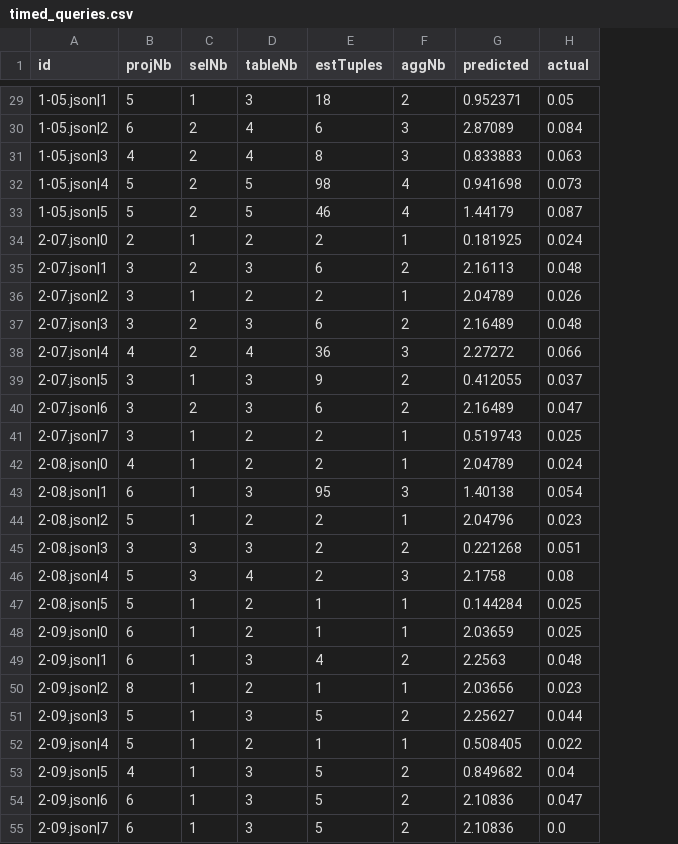
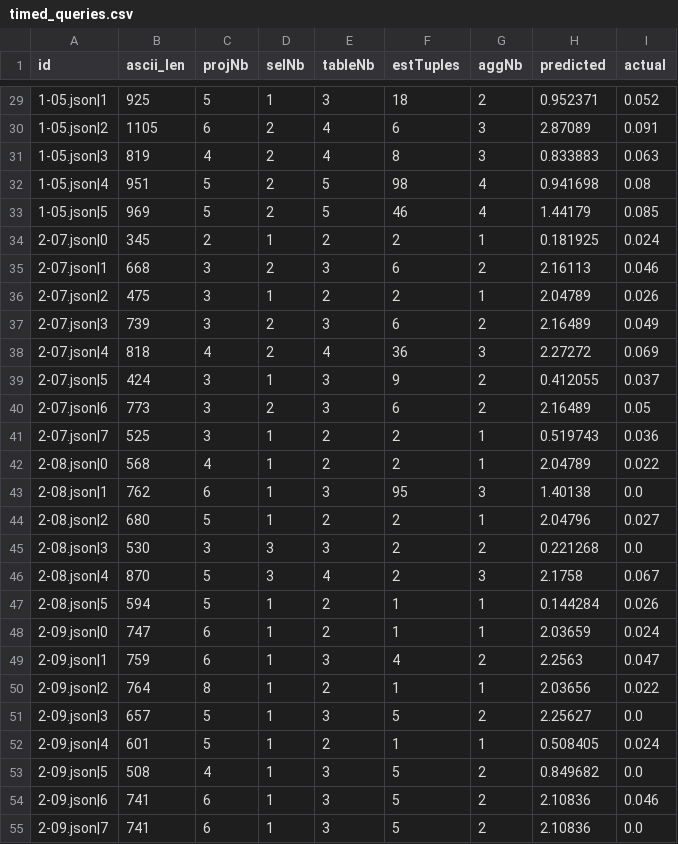
Before and after one commit to Blobfish-LIFAT/CubeExplorer, a CSV file: data/timed_queries.csv, drawn as a sheet; only a part is shown, gaps mark what is left out; addresses are those after the commit; the diff covers the shown part only; the diff names each change by its address in the sheet, - before the commit and + after, or states it on an @@ line.

```diff
--- a/data/timed_queries.csv
+++ b/data/timed_queries.csv
+column B (ascii_len), rows 29-55: 925 | 1105 | 819 | 951 | 969 | 345 | 668 | 475 | 739 | 818 | 424 | 773 | 525 | 568 | 762 | 680 | 530 | 870 | 594 | 747 | 759 | 764 | 657 | 601 | 508 | 741 | 741
-I29 (actual): 0.05
+I29 (actual): 0.052
-I30 (actual): 0.084
+I30 (actual): 0.091
-I32 (actual): 0.073
+I32 (actual): 0.08
-I33 (actual): 0.087
+I33 (actual): 0.085
-I35 (actual): 0.048
+I35 (actual): 0.046
-I37 (actual): 0.048
+I37 (actual): 0.049
-I38 (actual): 0.066
+I38 (actual): 0.069
-I40 (actual): 0.047
+I40 (actual): 0.05
-I41 (actual): 0.025
+I41 (actual): 0.036
-I42 (actual): 0.024
+I42 (actual): 0.022
-I43 (actual): 0.054
+I43 (actual): 0.0
-I44 (actual): 0.023
+I44 (actual): 0.027
-I45 (actual): 0.051
+I45 (actual): 0.0
-I46 (actual): 0.08
+I46 (actual): 0.067
-I47 (actual): 0.025
+I47 (actual): 0.026
-I48 (actual): 0.025
+I48 (actual): 0.024
-I49 (actual): 0.048
+I49 (actual): 0.047
-I50 (actual): 0.023
+I50 (actual): 0.022
-I51 (actual): 0.044
+I51 (actual): 0.0
-I52 (actual): 0.022
+I52 (actual): 0.024
-I53 (actual): 0.04
+I53 (actual): 0.0
-I54 (actual): 0.047
+I54 (actual): 0.046
```
Also changed, not shown: 113 edited cells elsewhere in this file, 2 other files.
